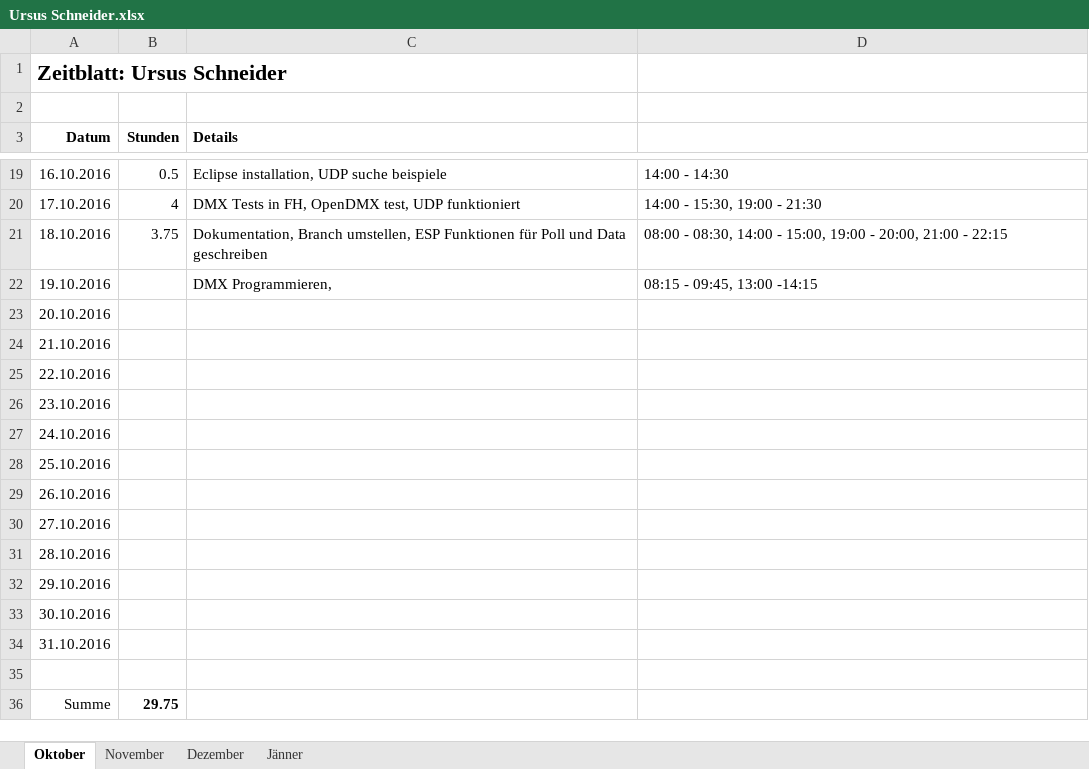
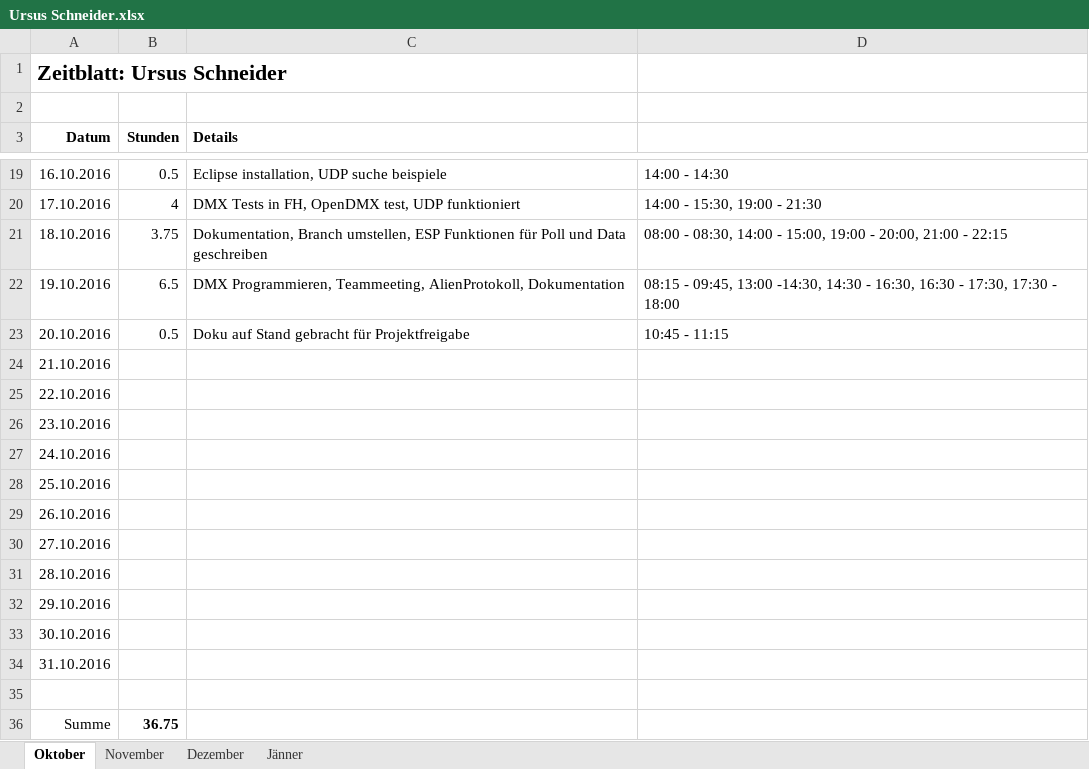
Before and after one commit to ChangeTheCode/AlienHacky, an Excel workbook: Zeitblätter/Ursus Schneider.xlsx, sheet Oktober, drawn as a sheet; only a part is shown, gaps mark what is left out; values as stored, in another font and other column widths than the file's, no borders; the diff names each change by its address in the sheet, - before the commit and + after, or states it on an @@ line.

Commit message:
Projektfreigabe bearbeiten

```diff
--- a/Zeitblätter/Ursus Schneider.xlsx (sheet Oktober)
+++ b/Zeitblätter/Ursus Schneider.xlsx (sheet Oktober)
-B22 (Stunden): (empty)
+B22 (Stunden): 6.5
-C22 (Details): DMX Programmieren,
+C22 (Details): DMX Programmieren, Teammeeting, AlienProtokoll, Dokumentation
-D22: …09:45, 13:00 -14:15
+D22: …09:45, 13:00 -14:30, 14:30 - 16:30, 16:30 - 17:30, 17:30 - 18:00
-B23 (Stunden): (empty)
+B23 (Stunden): 0.5
-C23 (Details): (empty)
+C23 (Details): Doku auf Stand gebracht für Projektfreigabe
-D23: (empty)
+D23: 10:45 - 11:15
-B36 (Stunden): 29.75
+B36 (Stunden): 36.75
```
Also changed, not shown: Projekt Handbuch/Projektplan.xlsx, 5 other files.
